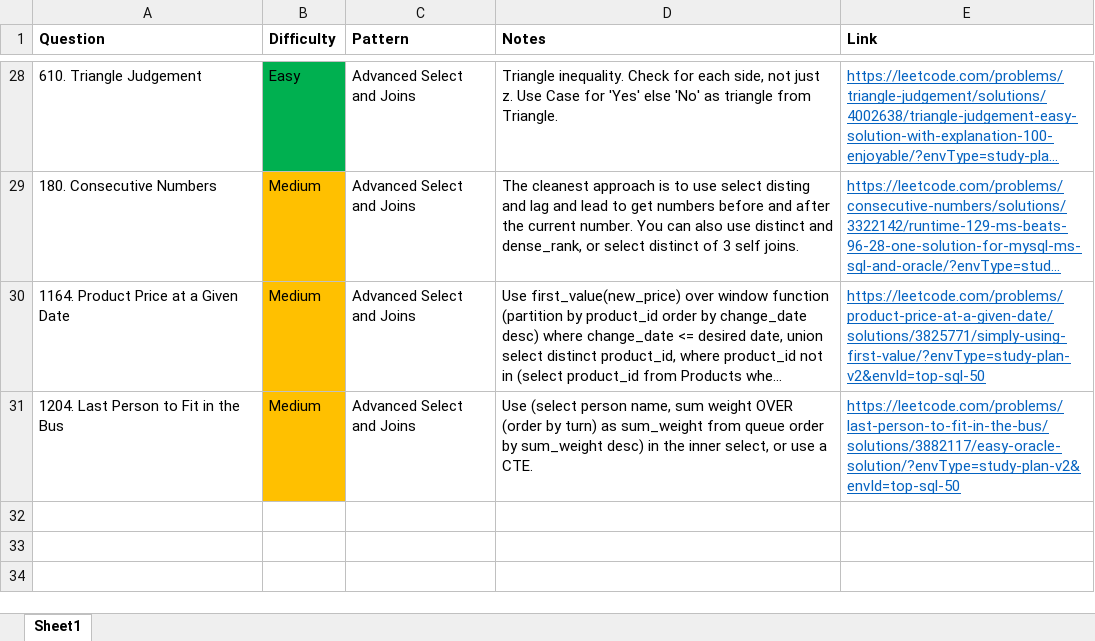
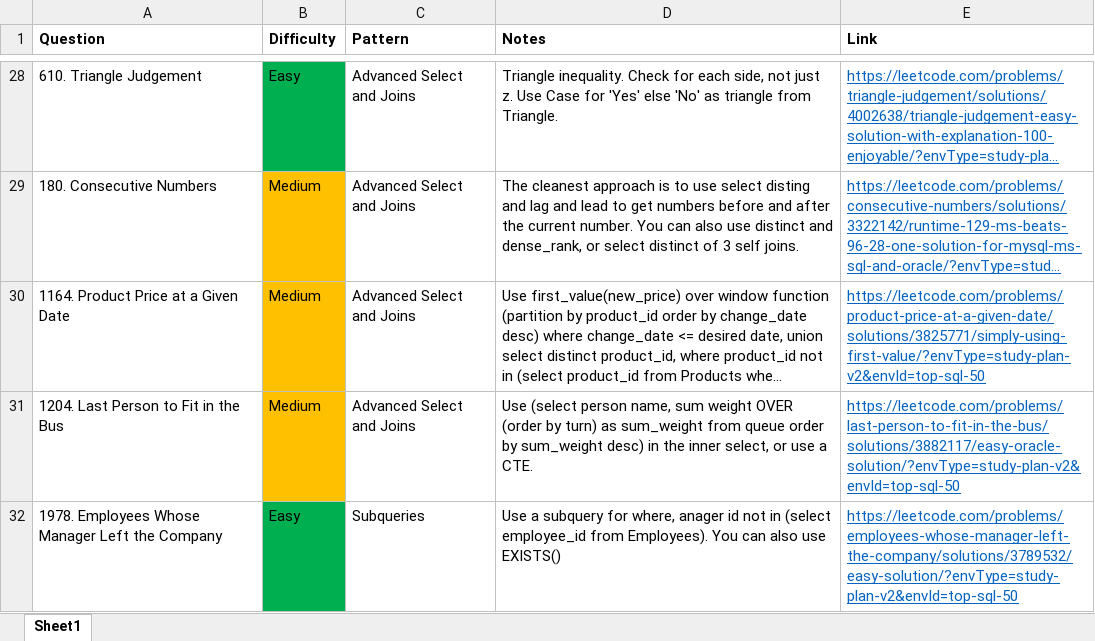
Before and after one commit to park-jsdev/library, an Excel workbook: sql/patterns/SQL50.xlsx, sheet Sheet1, drawn as a sheet; only a part is shown, gaps mark what is left out; long unchanged cells end in …; values as stored, in another font and other column widths than the file's, no borders; table styles not drawn; the diff names each change by its address in the sheet, - before the commit and + after, or states it on an @@ line.

```diff
--- a/sql/patterns/SQL50.xlsx (sheet Sheet1)
+++ b/sql/patterns/SQL50.xlsx (sheet Sheet1)
+row 32: 1978. Employees Whose Manager Left the Company | Easy | Subqueries | Use a subquery for where, anager id not in (select employee_id from Employees). You can also use EXISTS() | https://leetcode.com/problems/employees-whose-manager-left-the-company/solutions/3789532/easy-solution/?envType=study-plan-v2&envId=top-sql-50
```
Also changed, not shown: java/LC_DP_and_DP_GM.xlsx, python/patterns/Pandas30.xlsx, 3 other files.
